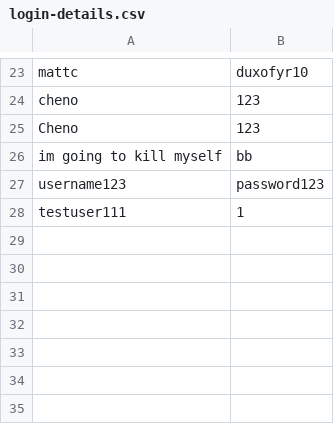
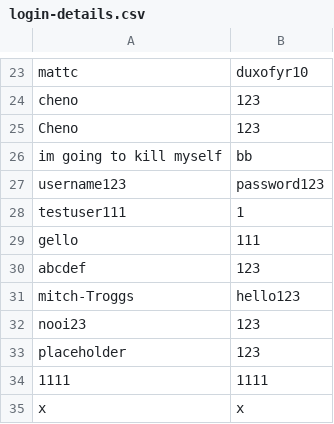
Before and after one commit to n-ooi/MajorProject, a CSV file: login-details.csv, drawn as a sheet; only a part is shown, gaps mark what is left out.

```diff
--- a/login-details.csv
+++ b/login-details.csv
@@ -28 +28,8 @@ username123,password123
 testuser111,1
+gello,111
+abcdef,123
+mitch-Troggs,hello123
+nooi23,123
+placeholder,123
+1111,1111
+x,x
```
Also changed, not shown: 4 other files.
